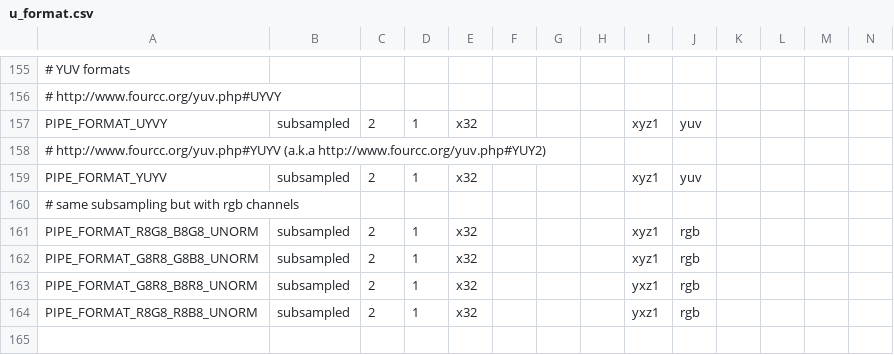
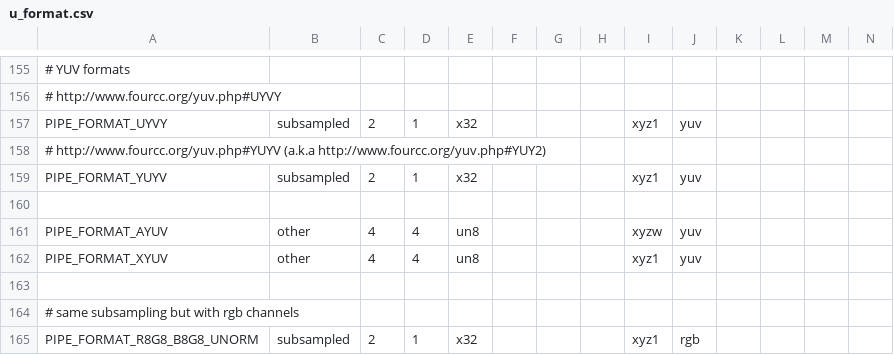
Before and after one commit to wmjb/mesa-trinity, a CSV file: src/gallium/auxiliary/util/u_format.csv, drawn as a sheet; only a part is shown, gaps mark what is left out; the shorter side is filled out with more unchanged rows; rows hold the shown columns only; the diff names each change by its address in the sheet, - before the commit and + after, or states it on an @@ line.

Commit message:
gallium: add AYUV and XYUV formats
this only adds the PIPE_FORMAT members, not any direct handling for them

Reviewed-by: Kenneth Graunke <kenneth@whitecape.org>

```diff
--- a/src/gallium/auxiliary/util/u_format.csv
+++ b/src/gallium/auxiliary/util/u_format.csv
+row 160: (empty)
+row 161: PIPE_FORMAT_AYUV | other | 4 | 4 | un8 |  |  |  | xyzw | yuv
+row 162: PIPE_FORMAT_XYUV | other | 4 | 4 | un8 |  |  |  | xyz1 | yuv
+row 163: (empty)
```
Also changed, not shown: 4 other files.
